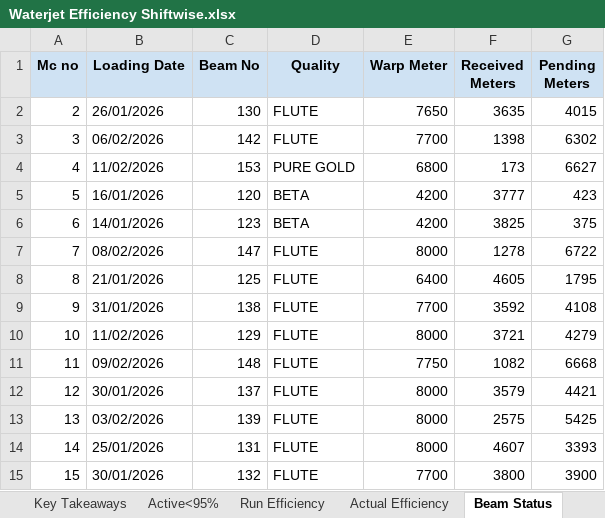
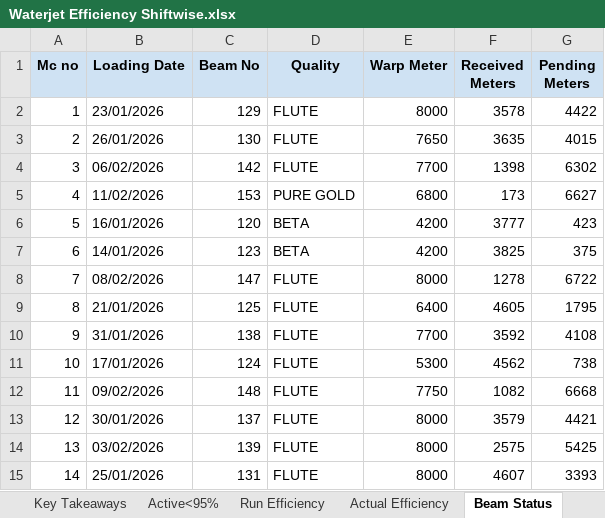
Before and after one commit to avishiki/TexWeaves, an Excel workbook: Waterjet Efficiency Shiftwise.xlsx, sheet Beam Status, drawn as a sheet; only a part is shown; the shorter side is filled out with more unchanged rows; values as stored, in another font and other column widths than the file's, no borders; removed rows and columns are numbered as before the commit, all else as after; the diff names each change by its address in the sheet, - before the commit and + after, or states it on an @@ line.

```diff
--- a/Waterjet Efficiency Shiftwise.xlsx (sheet Beam Status)
+++ b/Waterjet Efficiency Shiftwise.xlsx (sheet Beam Status)
+row 2: 1 | 23/01/2026 | 129 | FLUTE | 8000 | 3578 | 4422
-row 10: 10 | 11/02/2026 | 129 | FLUTE | 8000 | 3721 | 4279
+row 11: 10 | 17/01/2026 | 124 | FLUTE | 5300 | 4562 | 738
```
Also changed, not shown: sheet Beam Stock, BEAM BOOK.xlsx.
